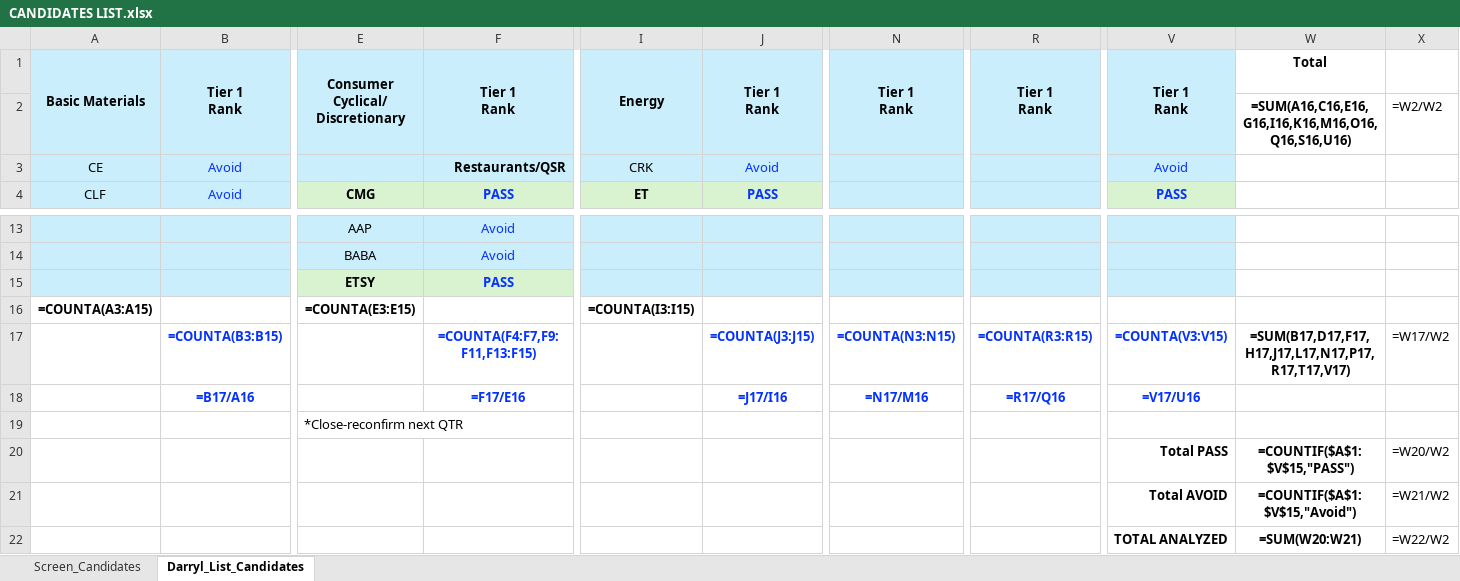
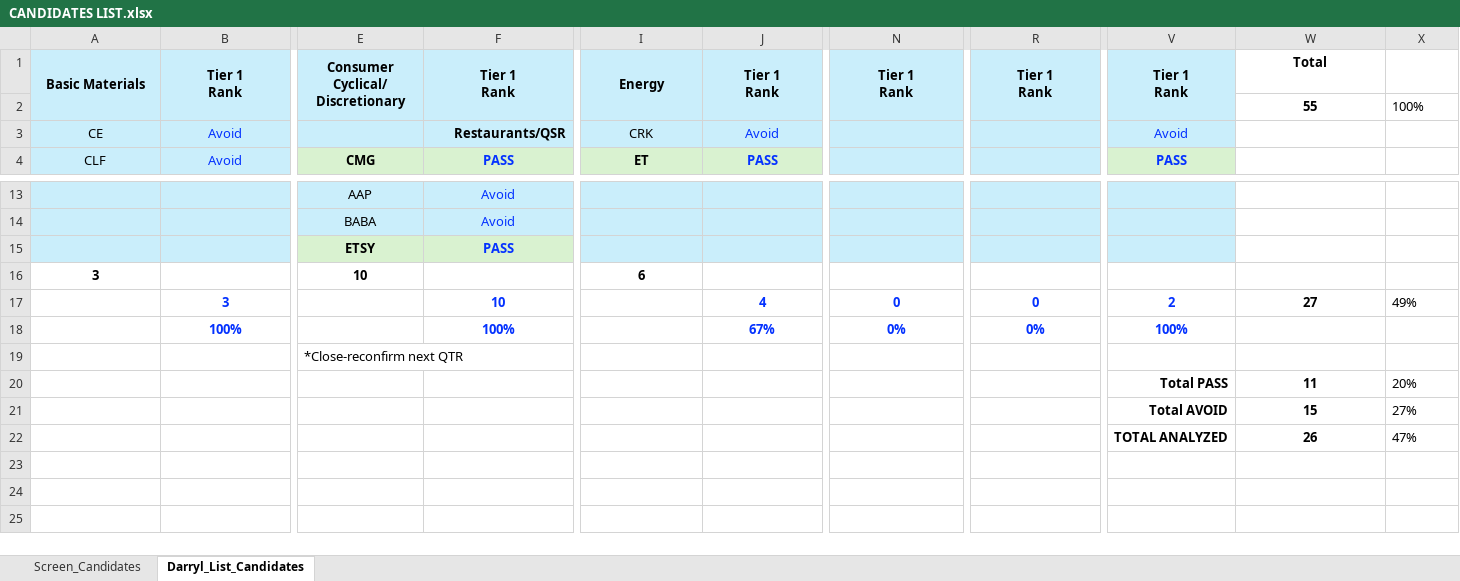
Before and after one commit to cope413/Stock_Picker, an Excel workbook: CANDIDATES LIST.xlsx, sheet Darryl_List_Candidates, drawn as a sheet; only a part is shown, gaps mark what is left out; values as stored, in another font and other column widths than the file's, no borders; formulas without a stored value are shown as written; table styles not drawn; removed rows and columns are numbered as before the commit, all else as after; rows hold the shown columns only; the diff covers the shown part only; the diff names each change by its address in the sheet, - before the commit and + after, or states it on an @@ line.

```diff
--- a/CANDIDATES LIST.xlsx (sheet Darryl_List_Candidates)
+++ b/CANDIDATES LIST.xlsx (sheet Darryl_List_Candidates)
-A2:B2 fill: none
+A2:B2 fill: #CAEEFB
-E2:F2 fill: none
+E2:F2 fill: #CAEEFB
-I2:J2 fill: none
+I2:J2 fill: #CAEEFB
-N2 fill: none
+N2 fill: #CAEEFB
-R2 fill: none
+R2 fill: #CAEEFB
-V2 fill: none
+V2 fill: #CAEEFB
-W2: =SUM(A16,C16,E16,G16,I16,K16,M16,O16,Q16,S16,U16)
+W2: 55
-X2: =W2/W2
+X2: 100%
-row 16: =COUNTA(A3:A15) |  | =COUNTA(E3:E15) |  | =COUNTA(I3:I15)
-row 17:  | =COUNTA(B3:B15) |  | =COUNTA(F4:F7,F9:F11,F13:F15) |  | =COUNTA(J3:J15) | =COUNTA(N3:N15) | =COUNTA(R3:R15) | =COUNTA(V3:V15) | =SUM(B17,D17,F17,H17,J17,L17,N17,P17,R17,T17,V17) | =W17/W2
-row 18:  | =B17/A16 |  | =F17/E16 |  | =J17/I16 | =N17/M16 | =R17/Q16 | =V17/U16
+row 16: 3 |  | 10 |  | 6
+row 17:  | 3 |  | 10 |  | 4 | 0 | 0 | 2 | 27 | 49%
+row 18:  | 100% |  | 100% |  | 67% | 0% | 0% | 100%
-row 20:  |  |  |  |  |  |  |  | Total PASS | =COUNTIF($A$1:$V$15,"PASS") | =W20/W2
-row 21:  |  |  |  |  |  |  |  | Total AVOID | =COUNTIF($A$1:$V$15,"Avoid") | =W21/W2
-row 22:  |  |  |  |  |  |  |  | TOTAL ANALYZED | =SUM(W20:W21) | =W22/W2
+row 20:  |  |  |  |  |  |  |  | Total PASS | 11 | 20%
+row 21:  |  |  |  |  |  |  |  | Total AVOID | 15 | 27%
+row 22:  |  |  |  |  |  |  |  | TOTAL ANALYZED | 26 | 47%
```
Also changed, not shown: cell formats elsewhere in this sheet, sheet Screen_Candidates, charts or pictures, LANDRY_SYSTEM_WORKBOOK_25.xlsx, 1 other file.
